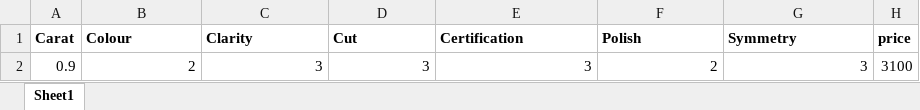
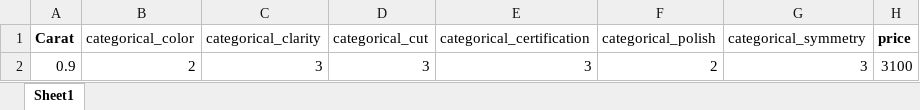
Before and after one commit to baijyantirawat/diamond-dataset-, an Excel workbook: test.xlsx, sheet Sheet1, drawn as a sheet; values as stored, in another font and other column widths than the file's, no borders; the diff names each change by its address in the sheet, - before the commit and + after, or states it on an @@ line.

Commit message:
Add files via upload

```diff
--- a/test.xlsx (sheet Sheet1)
+++ b/test.xlsx (sheet Sheet1)
-B1: Colour
+B1: categorical_color
-B1:G1 bold: on
+B1:G1 bold: off
-C1: Clarity
+C1: categorical_clarity
-D1: Cut
+D1: categorical_cut
-E1: Certification
+E1: categorical_certification
-F1: Polish
+F1: categorical_polish
-G1: Symmetry
+G1: categorical_symmetry
```
